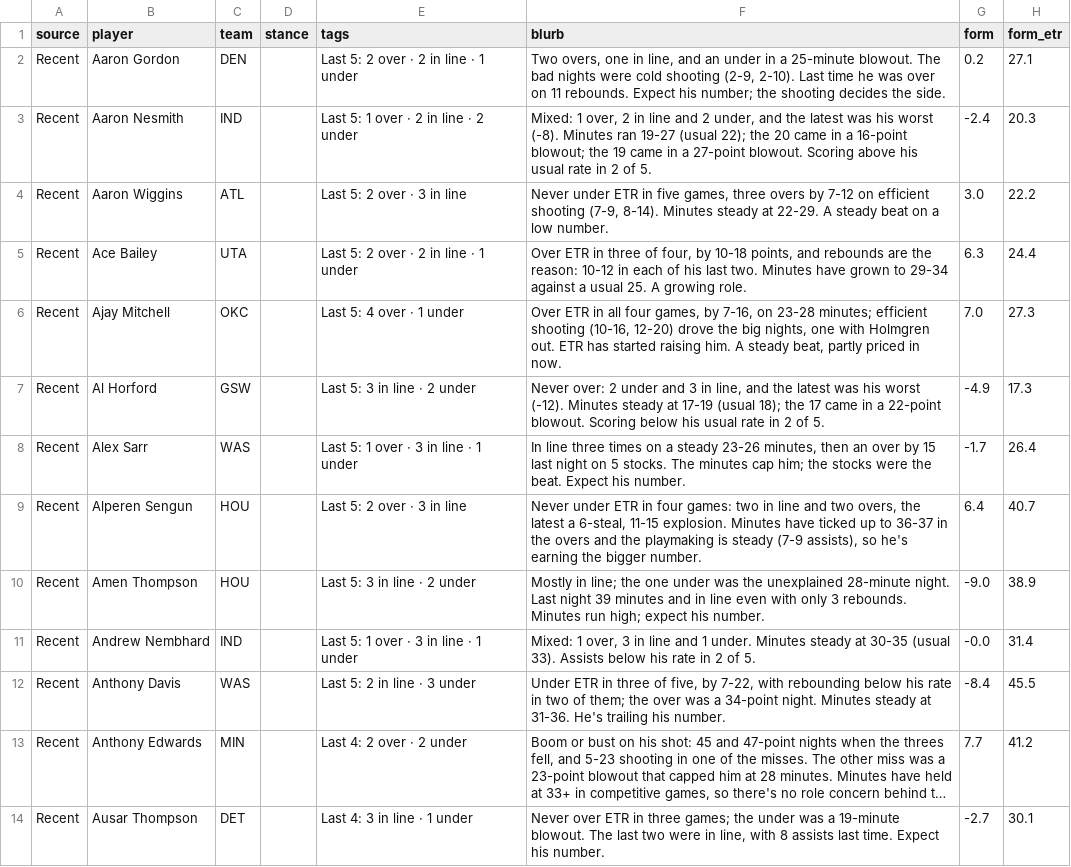
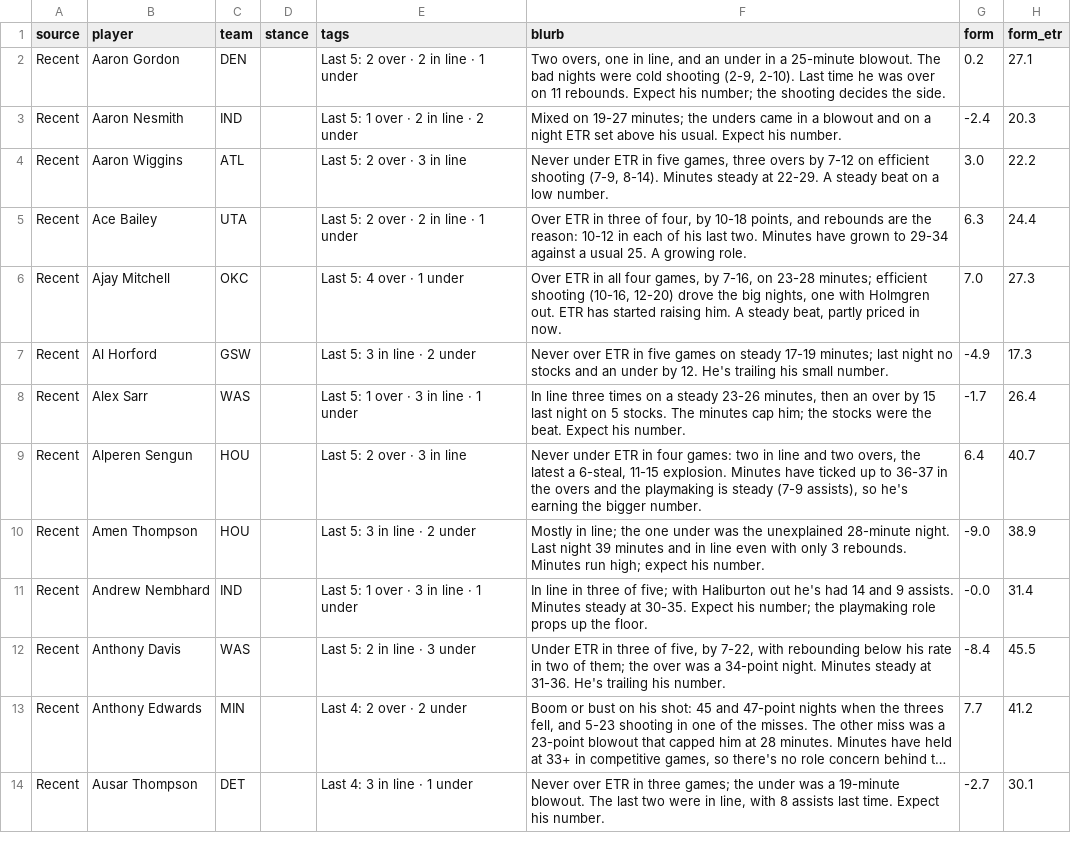
Before and after one commit to JonBoyBeats/br_rankings, a CSV file: analysis/nba/takes/2026-11-01_recent.csv, drawn as a sheet; only a part is shown; long unchanged cells end in …; the diff covers the shown part only.

```diff
--- a/analysis/nba/takes/2026-11-01_recent.csv
+++ b/analysis/nba/takes/2026-11-01_recent.csv
@@ -2,3 +2,3 @@ source,player,team,stance,tags,blurb,form,form_etr
 Recent,Aaron Gordon,DEN,,Last 5: 2 over · 2 in line · 1 under,"Two overs, one in line, and an under in a 25-minute blowout. The bad nights were cold shooting (2-9, 2-10). Last time he was over on 11 rebounds. Expect his number; the shooting decides the side.",0.2,27.1
-Recent,Aaron Nesmith,IND,,Last 5: 1 over · 2 in line · 2 under,"Mixed: 1 over, 2 in line and 2 under, and the latest was his worst (-8). Minutes ran 19-27 (usual 22); the 20 came in a 16-point blowout; the 19 came in a 27-point blowout. Scoring above his usual rate in 2 of 5.",-2.4,20.3
+Recent,Aaron Nesmith,IND,,Last 5: 1 over · 2 in line · 2 under,Mixed on 19-27 minutes; the unders came in a blowout and on a night ETR set above his usual. Expect his number.,-2.4,20.3
 Recent,Aaron Wiggins,ATL,,Last 5: 2 over · 3 in line,"Never under ETR in five games, three overs by 7-12 on efficient shooting (7-9, 8-14). Minutes steady at 22-29. A steady beat on a low number.",3.0,22.2
@@ -6,3 +6,3 @@ Recent,Ace Bailey,UTA,,Last 5: 2 over · 2 in line · 1 under,"Over ETR in three
 Recent,Ajay Mitchell,OKC,,Last 5: 4 over · 1 under,"Over ETR in all four games, by 7-16, on 23-28 minutes; efficient shooting (10-16, 12-20) drove the big nights, one with Holmgren out. ETR has started raising him. A steady beat, partly priced in now.",7.0,27.3
-Recent,Al Horford,GSW,,Last 5: 3 in line · 2 under,"Never over: 2 under and 3 in line, and the latest was his worst (-12). Minutes steady at 17-19 (usual 18); the 17 came in a 22-point blowout. Scoring below his usual rate in 2 of 5.",-4.9,17.3
+Recent,Al Horford,GSW,,Last 5: 3 in line · 2 under,Never over ETR in five games on steady 17-19 minutes; last night no stocks and an under by 12. He's trailing his small number.,-4.9,17.3
 Recent,Alex Sarr,WAS,,Last 5: 1 over · 3 in line · 1 under,"In line three times on a steady 23-26 minutes, then an over by 15 last night on 5 stocks. The minutes cap him; the stocks were the beat. Expect his number.",-1.7,26.4
@@ -10,3 +10,3 @@ Recent,Alperen Sengun,HOU,,Last 5: 2 over · 3 in line,"Never under ETR in four
 Recent,Amen Thompson,HOU,,Last 5: 3 in line · 2 under,Mostly in line; the one under was the unexplained 28-minute night. Last night 39 minutes and in line even with only 3 rebounds. Minutes run high; expect his number.,-9.0,38.9
-Recent,Andrew Nembhard,IND,,Last 5: 1 over · 3 in line · 1 under,"Mixed: 1 over, 3 in line and 1 under. Minutes steady at 30-35 (usual 33). Assists below his rate in 2 of 5.",-0.0,31.4
+Recent,Andrew Nembhard,IND,,Last 5: 1 over · 3 in line · 1 under,In line in three of five; with Haliburton out he's had 14 and 9 assists. Minutes steady at 30-35. Expect his number; the playmaking role props up the floor.,-0.0,31.4
 Recent,Anthony Davis,WAS,,Last 5: 2 in line · 3 under,"Under ETR in three of five, by 7-22, with rebounding below his rate in two of them; the over was a 34-point night. Minutes steady at 31-36. He's trailing his number.",-8.4,45.5
```
Also changed, not shown: 46 edited cells elsewhere in this file, analysis/nba/form.csv, 1 other file.
